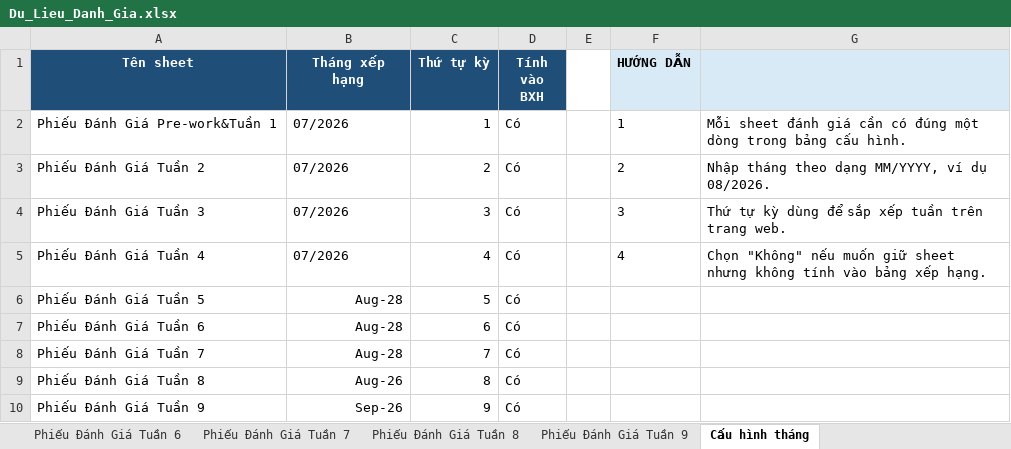
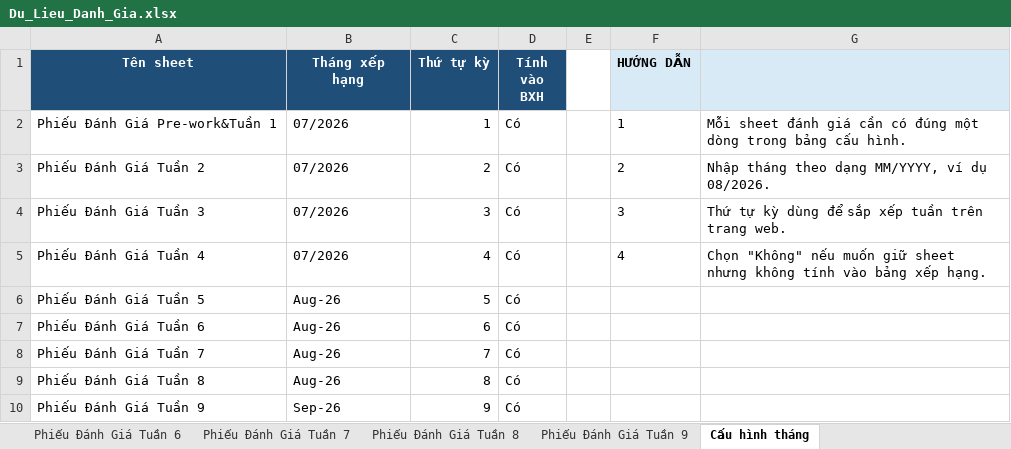
Before and after one commit to nmh21102003-a11y/web-danh-gia-du-an, an Excel workbook: Du_Lieu_Danh_Gia.xlsx, sheet Cấu hình tháng, drawn as a sheet; values as stored, in another font and other column widths than the file's, no borders; table styles not drawn; the diff names each change by its address in the sheet, - before the commit and + after, or states it on an @@ line.

Commit message:
Add files via upload

```diff
--- a/Du_Lieu_Danh_Gia.xlsx (sheet Cấu hình tháng)
+++ b/Du_Lieu_Danh_Gia.xlsx (sheet Cấu hình tháng)
-B6:B8 (Tháng xếp hạng): Aug-28
+B6:B8 (Tháng xếp hạng): Aug-26
-B6:B10 alignment: right
+B6:B10 alignment: left
```
